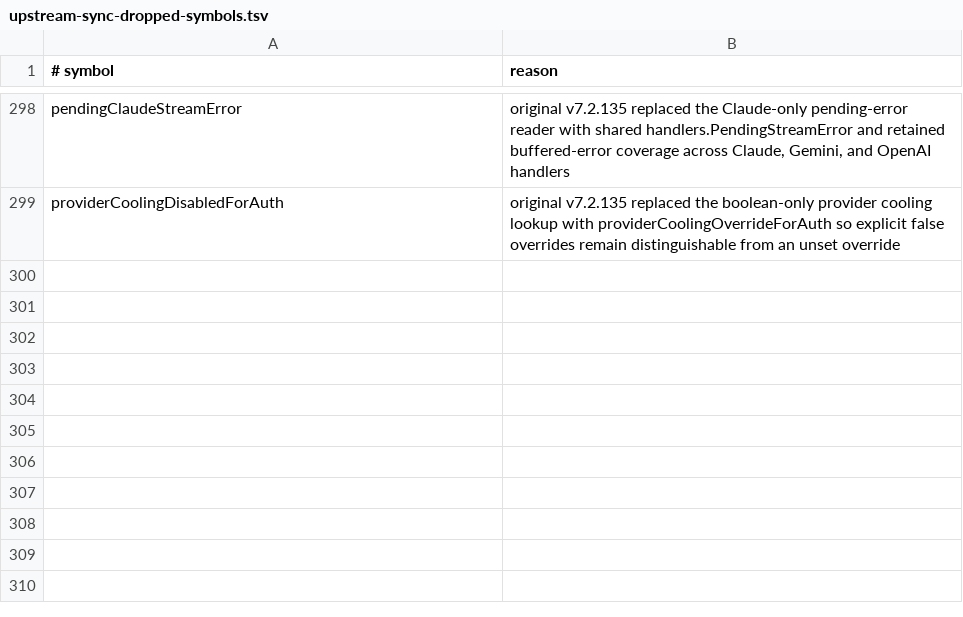
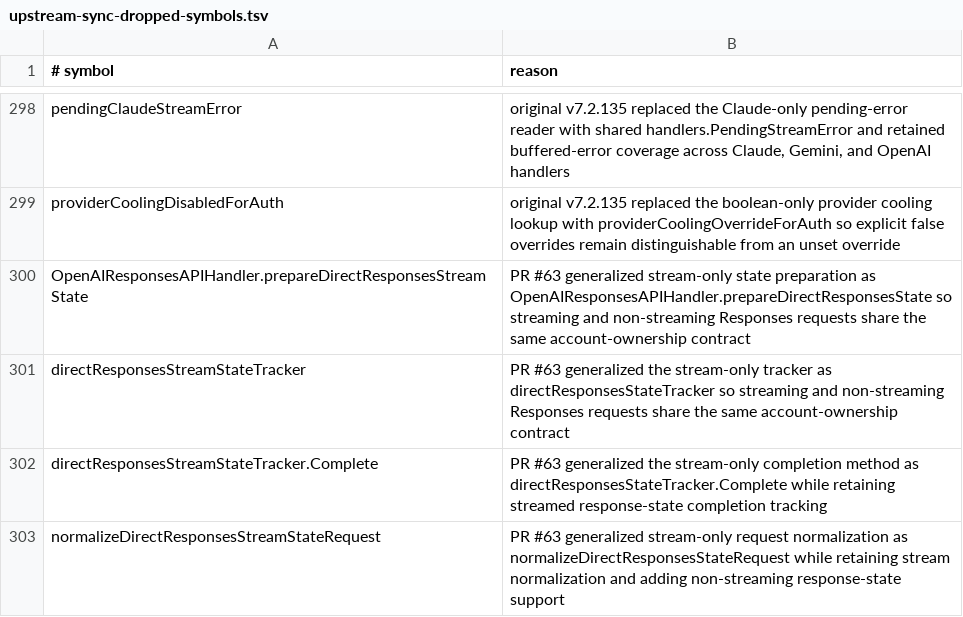
Before and after one commit to unstableneutron/CLIProxyAPIPlus, a TSV file: .github/upstream-sync-dropped-symbols.tsv, drawn as a sheet; only a part is shown, gaps mark what is left out; the diff names each change by its address in the sheet, - before the commit and + after, or states it on an @@ line.

Commit message:
ci: record Responses state helper replacements

```diff
--- a/.github/upstream-sync-dropped-symbols.tsv
+++ b/.github/upstream-sync-dropped-symbols.tsv
+row 300: OpenAIResponsesAPIHandler.prepareDirectResponsesStreamState | PR #63 generalized stream-only state preparation as OpenAIResponsesAPIHandler.prepareDirectResponsesState so streaming and non-streaming Responses requests share the same account-ownership contract
+row 301: directResponsesStreamStateTracker | PR #63 generalized the stream-only tracker as directResponsesStateTracker so streaming and non-streaming Responses requests share the same account-ownership contract
+row 302: directResponsesStreamStateTracker.Complete | PR #63 generalized the stream-only completion method as directResponsesStateTracker.Complete while retaining streamed response-state completion tracking
+row 303: normalizeDirectResponsesStreamStateRequest | PR #63 generalized stream-only request normalization as normalizeDirectResponsesStateRequest while retaining stream normalization and adding non-streaming response-state support
```
